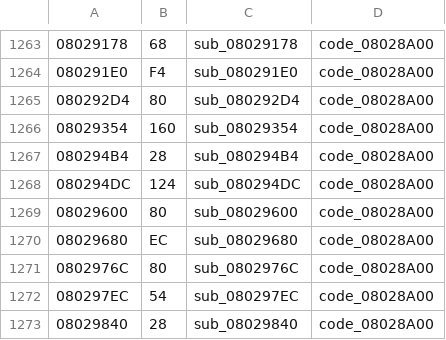
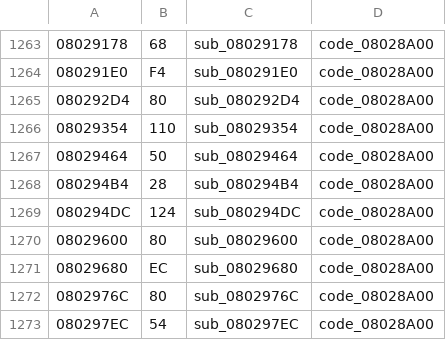
Before and after one commit to rommerhacks/medabots-rokusho, a TSV file: config/functions.tsv, drawn as a sheet; only a part is shown, gaps mark what is left out; the shorter side is filled out with more unchanged rows.

```diff
--- a/config/functions.tsv
+++ b/config/functions.tsv
@@ -1265,3 +1265,4 @@
 080292D4	80	sub_080292D4	code_08028A00
-08029354	160	sub_08029354	code_08028A00
+08029354	110	sub_08029354	code_08028A00
+08029464	50	sub_08029464	code_08028A00
 080294B4	28	sub_080294B4	code_08028A00
```
Also changed, not shown: 13 other files.
